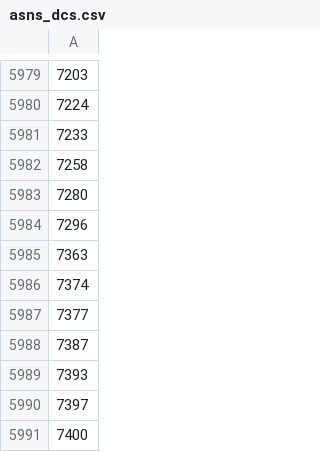
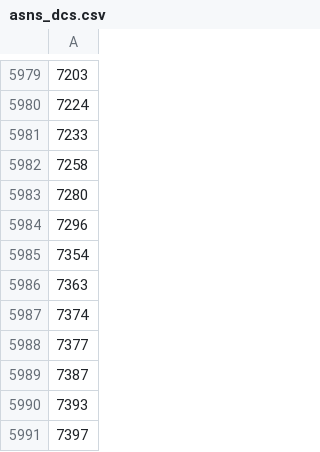
Before and after one commit to Umkus/ip-index, a CSV file: data/asns_dcs.csv, drawn as a sheet; only a part is shown, gaps mark what is left out; the shorter side is filled out with more unchanged rows; the diff names each change by its address in the sheet, - before the commit and + after, or states it on an @@ line.

```diff
--- a/data/asns_dcs.csv
+++ b/data/asns_dcs.csv
+row 5985: 7354
```
